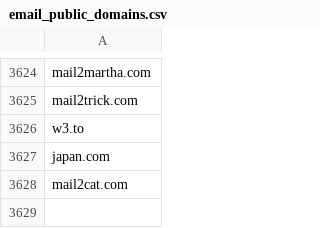
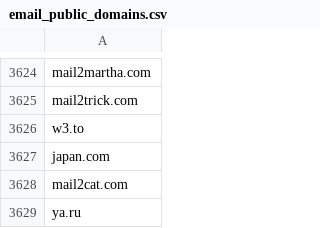
Before and after one commit to user2589/ghd, a CSV file: common/email_public_domains.csv, drawn as a sheet; only a part is shown, gaps mark what is left out.

Commit message:
include shortcut for yandex in public email domains

```diff
--- a/common/email_public_domains.csv
+++ b/common/email_public_domains.csv
@@ -3628 +3628,2 @@ japan.com
 mail2cat.com
+ya.ru
```
Also changed, not shown: 1 other file.
